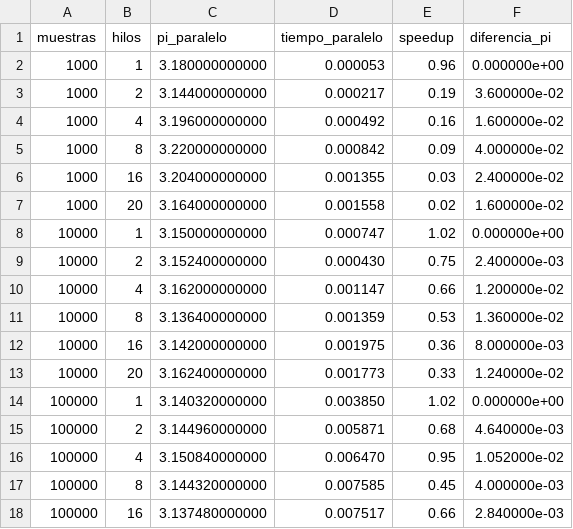
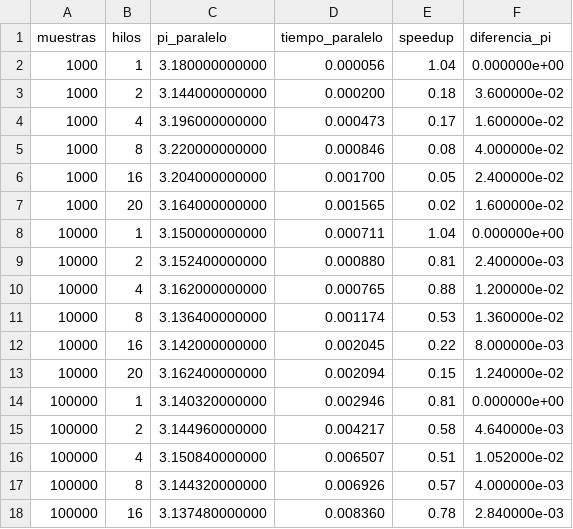
Before and after one commit to antsuebae/calculoPI, a CSV file: montecarlo/OpenMP/resultados_OpenMP.csv, drawn as a sheet; only a part is shown; the diff covers the shown part only.

```diff
--- a/montecarlo/OpenMP/resultados_OpenMP.csv
+++ b/montecarlo/OpenMP/resultados_OpenMP.csv
@@ -1,18 +1,18 @@
 muestras,hilos,pi_paralelo,tiempo_paralelo,speedup,diferencia_pi
-1000,1,3.180000000000,0.000053,0.96,0.000000e+00
-1000,2,3.144000000000,0.000217,0.19,3.600000e-02
-1000,4,3.196000000000,0.000492,0.16,1.600000e-02
-1000,8,3.220000000000,0.000842,0.09,4.000000e-02
-1000,16,3.204000000000,0.001355,0.03,2.400000e-02
-1000,20,3.164000000000,0.001558,0.02,1.600000e-02
-10000,1,3.150000000000,0.000747,1.02,0.000000e+00
-10000,2,3.152400000000,0.000430,0.75,2.400000e-03
-10000,4,3.162000000000,0.001147,0.66,1.200000e-02
-10000,8,3.136400000000,0.001359,0.53,1.360000e-02
-10000,16,3.142000000000,0.001975,0.36,8.000000e-03
-10000,20,3.162400000000,0.001773,0.33,1.240000e-02
-100000,1,3.140320000000,0.003850,1.02,0.000000e+00
-100000,2,3.144960000000,0.005871,0.68,4.640000e-03
-100000,4,3.150840000000,0.006470,0.95,1.052000e-02
-100000,8,3.144320000000,0.007585,0.45,4.000000e-03
-100000,16,3.137480000000,0.007517,0.66,2.840000e-03
+1000,1,3.180000000000,0.000056,1.04,0.000000e+00
+1000,2,3.144000000000,0.000200,0.18,3.600000e-02
+1000,4,3.196000000000,0.000473,0.17,1.600000e-02
+1000,8,3.220000000000,0.000846,0.08,4.000000e-02
+1000,16,3.204000000000,0.001700,0.05,2.400000e-02
+1000,20,3.164000000000,0.001565,0.02,1.600000e-02
+10000,1,3.150000000000,0.000711,1.04,0.000000e+00
+10000,2,3.152400000000,0.000880,0.81,2.400000e-03
+10000,4,3.162000000000,0.000765,0.88,1.200000e-02
+10000,8,3.136400000000,0.001174,0.53,1.360000e-02
+10000,16,3.142000000000,0.002045,0.22,8.000000e-03
+10000,20,3.162400000000,0.002094,0.15,1.240000e-02
+100000,1,3.140320000000,0.002946,0.81,0.000000e+00
+100000,2,3.144960000000,0.004217,0.58,4.640000e-03
+100000,4,3.150840000000,0.006507,0.51,1.052000e-02
+100000,8,3.144320000000,0.006926,0.57,4.000000e-03
+100000,16,3.137480000000,0.008360,0.78,2.840000e-03
```
Also changed, not shown: 26 edited cells elsewhere in this file, montecarlo/MPI/resultados_MPI.csv, montecarlo/OpenMP+MPI/resultados_OpenMP+MPI.csv, 52 other files.
